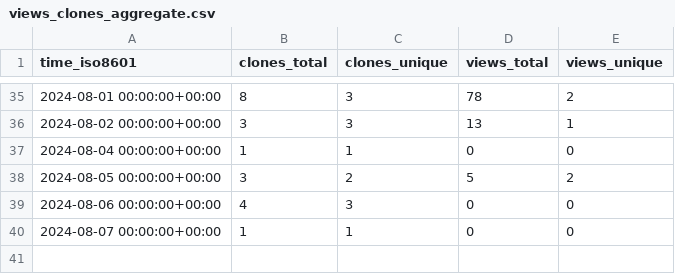
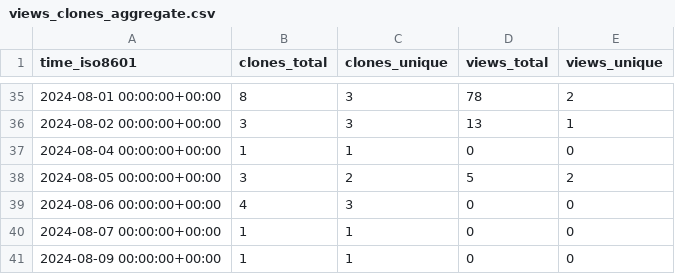
Before and after one commit to grp-bork/gunc_workflow, a CSV file: grp-bork/gunc_workflow/ghrs-data/views_clones_aggregate.csv, drawn as a sheet; only a part is shown, gaps mark what is left out.

```diff
--- a/grp-bork/gunc_workflow/ghrs-data/views_clones_aggregate.csv
+++ b/grp-bork/gunc_workflow/ghrs-data/views_clones_aggregate.csv
@@ -40 +40,2 @@ time_iso8601,clones_total,clones_unique,views_total,views_unique
 2024-08-07 00:00:00+00:00,1,1,0,0
+2024-08-09 00:00:00+00:00,1,1,0,0
```
Also changed, not shown: 1 other file.
